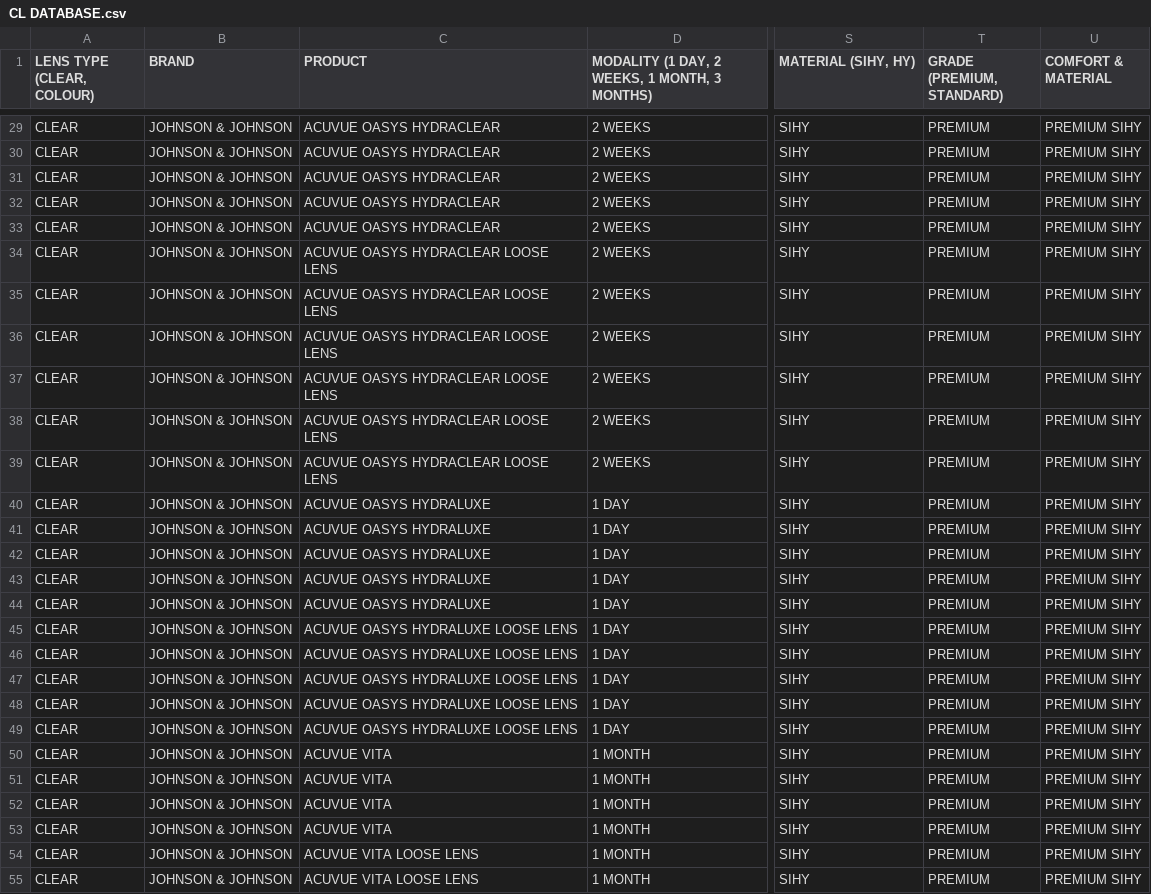
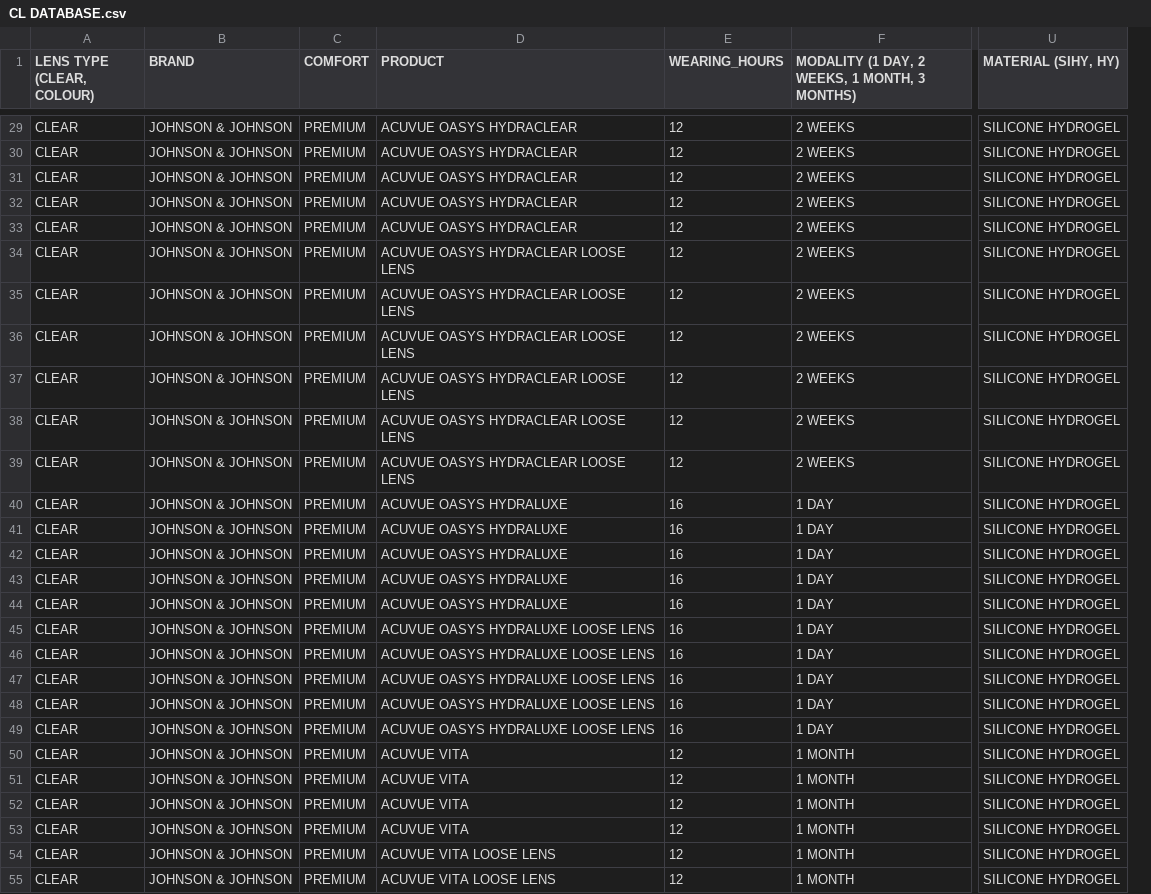
Before and after one commit to kiaraoptometrypx/CL-SELECTOR, a CSV file: CL DATABASE.csv, drawn as a sheet; only a part is shown, gaps mark what is left out; removed rows and columns are numbered as before the commit, all else as after; the diff covers the shown part only; the diff names each change by its address in the sheet, - before the commit and + after, or states it on an @@ line.

```diff
--- a/CL DATABASE.csv
+++ b/CL DATABASE.csv
+column C (COMFORT), rows 29-55: all PREMIUM
+column E (WEARING_HOURS), rows 29-55: 12 | 12 | 12 | 12 | 12 | 12 | 12 | 12 | 12 | 12 | 12 | 16 | 16 | 16 | 16 | 16 | 16 | 16 | 16 | 16 | 16 | 12 | 12 | 12 | 12 | 12 | 12
-column T (GRADE (PREMIUM, STANDARD)), rows 29-55: all PREMIUM
-column U (COMFORT & MATERIAL), rows 29-55: all PREMIUM SIHY
-U29:U55 (MATERIAL (SIHY, HY)): SIHY
+U29:U55 (MATERIAL (SIHY, HY)): SILICONE HYDROGEL
```
Also changed, not shown: 89 edited cells elsewhere in this file.
